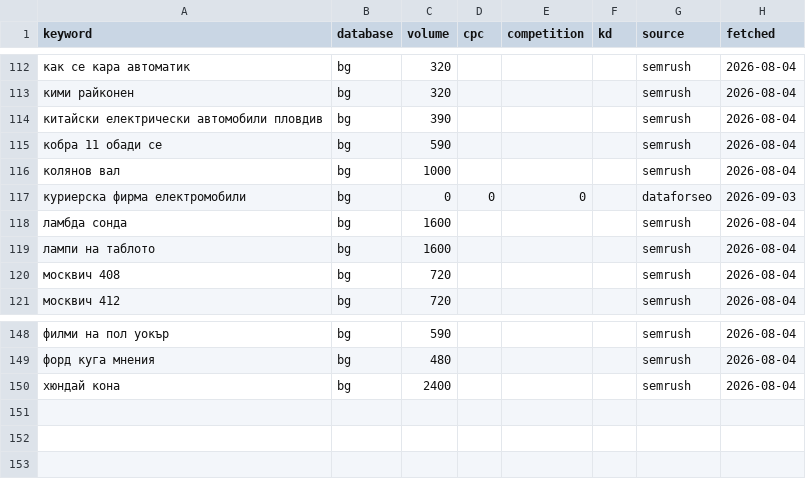
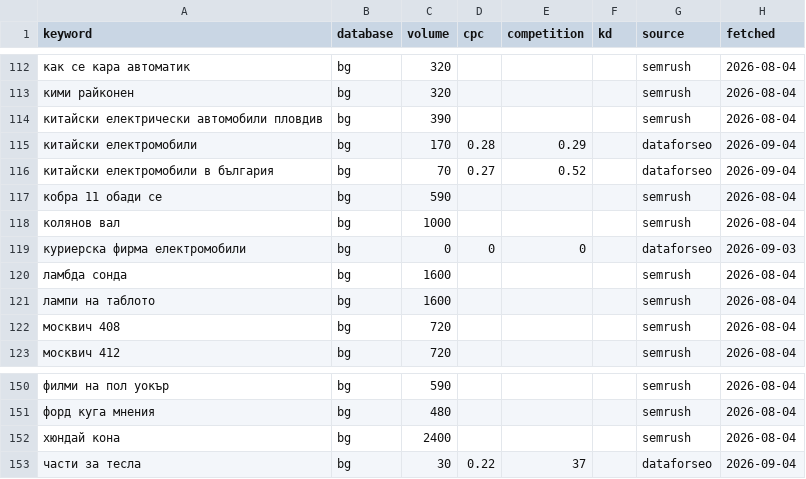
Before and after one commit to trepechov/carlifebydani, a CSV file: data/seo-cache/keywords.csv, drawn as a sheet; only a part is shown, gaps mark what is left out; the diff names each change by its address in the sheet, - before the commit and + after, or states it on an @@ line.

```diff
--- a/data/seo-cache/keywords.csv
+++ b/data/seo-cache/keywords.csv
+row 115: китайски електромобили | bg | 170 | 0.28 | 0.29 |  | dataforseo | 2026-09-04
+row 116: китайски електромобили в българия | bg | 70 | 0.27 | 0.52 |  | dataforseo | 2026-09-04
+row 153: части за тесла | bg | 30 | 0.22 | 37 |  | dataforseo | 2026-09-04
```
Also changed, not shown: reports/seo-optimizations/ledger.csv, 3 other files.
